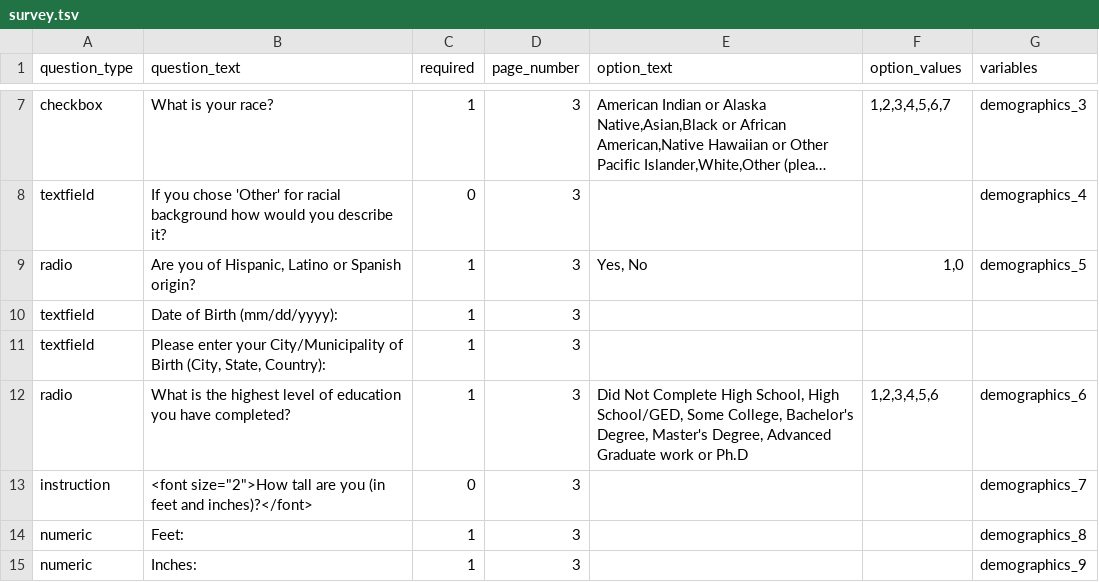
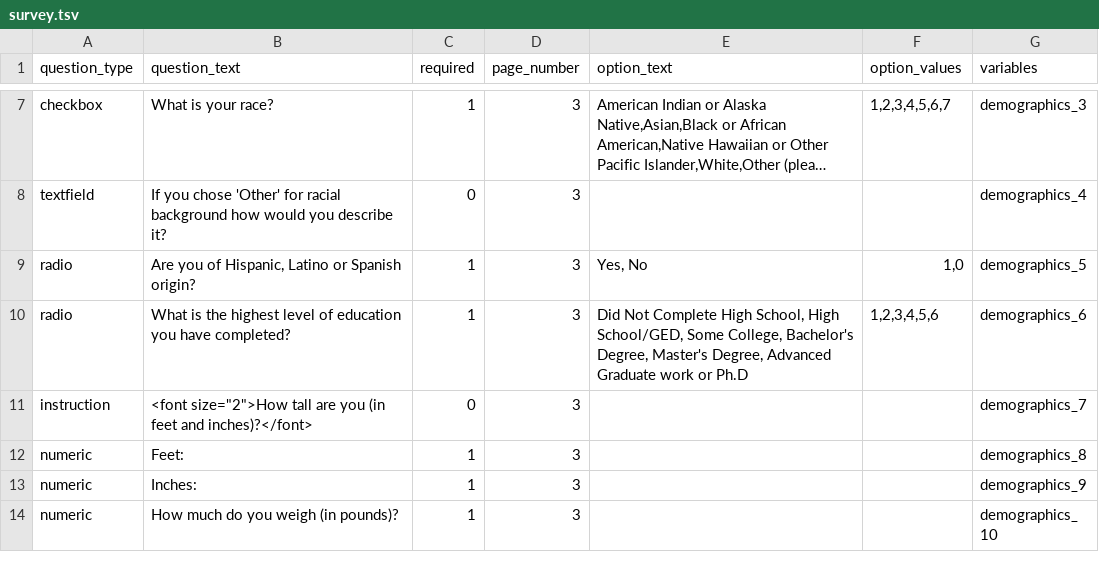
Before and after one commit to poldracklab/expfactory-surveys, a TSV file: demographics_survey__stanford/survey.tsv, drawn as a sheet; only a part is shown, gaps mark what is left out; the shorter side is filled out with more unchanged rows; long unchanged cells end in ….

Commit message:
Modified the demo survey to not ask for identiable information.

```diff
--- a/demographics_survey__stanford/survey.tsv
+++ b/demographics_survey__stanford/survey.tsv
@@ -9,4 +9,2 @@ textfield	If you chose 'Other' for racial  background how would you describe it?
 radio	"Are you of Hispanic, Latino or Spanish origin?"	1	3	"Yes, No"	"1,0"	demographics_5
-textfield	Date of Birth (mm/dd/yyyy):	1	3			
-textfield	"Please enter your City/Municipality of Birth (City, State, Country):"	1	3			
 radio	What is the highest level of education you have completed?	1	3	"Did Not Complete High School, High School/GED, Some College, Bachelor's Degree, Master's Degree, Advanced Graduate work or Ph.D"	"1,2,3,4,5,6"	demographics_6
```
